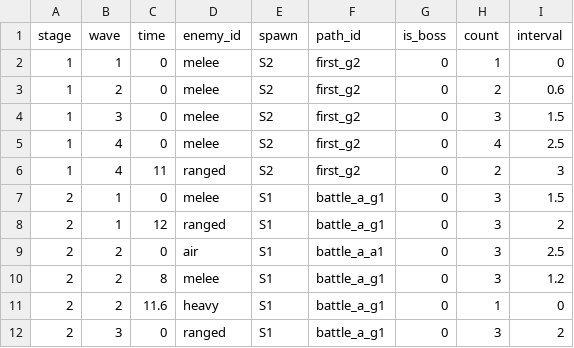
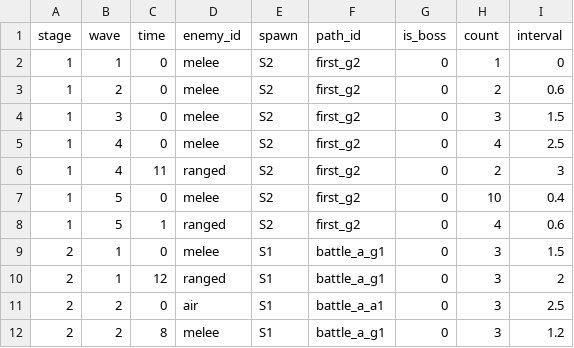
Before and after one commit to acururc/UnitySlotTower, a CSV file: Assets/UnitySlotTower/Data/Tables/waves.csv, drawn as a sheet; only a part is shown; the shorter side is filled out with more unchanged rows; the diff names each change by its address in the sheet, - before the commit and + after, or states it on an @@ line.

```diff
--- a/Assets/UnitySlotTower/Data/Tables/waves.csv
+++ b/Assets/UnitySlotTower/Data/Tables/waves.csv
+row 7: 1 | 5 | 0 | melee | S2 | first_g2 | 0 | 10 | 0.4
+row 8: 1 | 5 | 1 | ranged | S2 | first_g2 | 0 | 4 | 0.6
```
Also changed, not shown: Assets/UnitySlotTower/Data/Tables/slot_rules.csv, Assets/UnitySlotTower/Data/Tables/stage_waves.csv, 40 other files.
